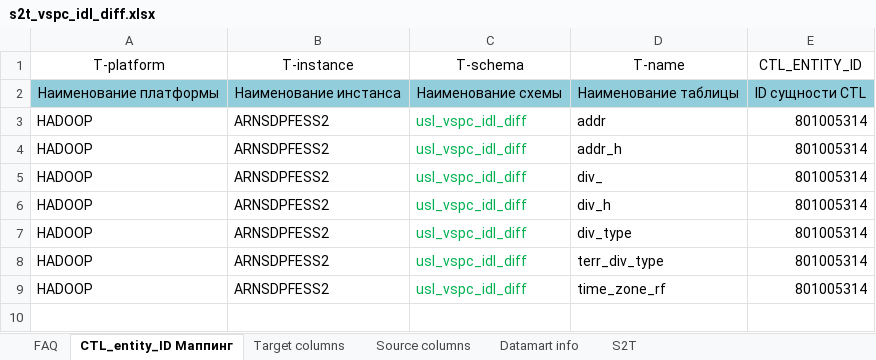
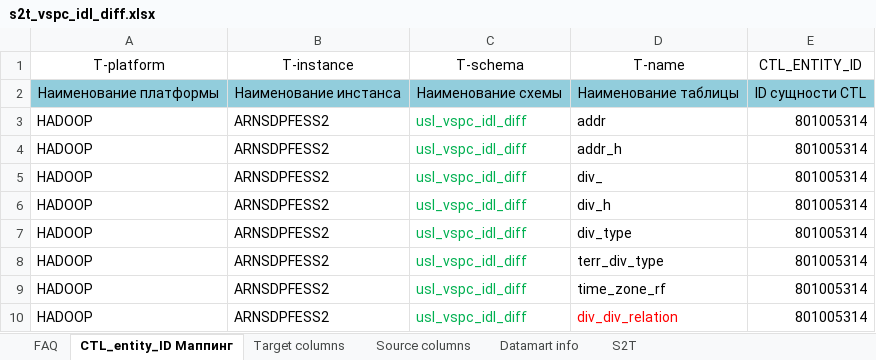
Before and after one commit to EtsuKeks/vspc_idl, an Excel workbook: src/main/resources/s2t/s2t_vspc_idl_diff.xlsx, sheet CTL_entity_ID Маппинг, drawn as a sheet; values as stored, in another font and other column widths than the file's, no borders; charts and pictures not drawn; the diff names each change by its address in the sheet, - before the commit and + after, or states it on an @@ line.

```diff
--- a/src/main/resources/s2t/s2t_vspc_idl_diff.xlsx (sheet CTL_entity_ID Маппинг)
+++ b/src/main/resources/s2t/s2t_vspc_idl_diff.xlsx (sheet CTL_entity_ID Маппинг)
+row 10: HADOOP | ARNSDPFESS2 | usl_vspc_idl_diff | div_div_relation | 801005314
```
Also changed, not shown: sheet S2T, sheet Target columns, src/main/resources/s2t/s2t_vspc_idl.xlsx, 8 other files.
